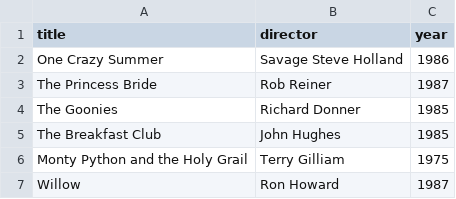
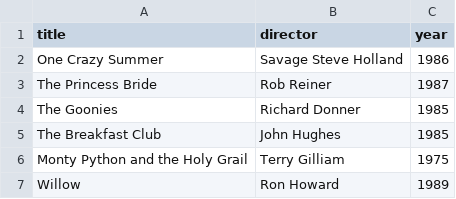
Before and after one commit to mwes-cmd/webflyx, a CSV file: classics.csv, drawn as a sheet.

Commit message:
J: update classics.csv

```diff
--- a/classics.csv
+++ b/classics.csv
@@ -6,2 +6,2 @@ The Breakfast Club, John Hughes, 1985
 Monty Python and the Holy Grail, Terry Gilliam, 1975
-Willow, Ron Howard, 1987
+Willow, Ron Howard, 1989
```
